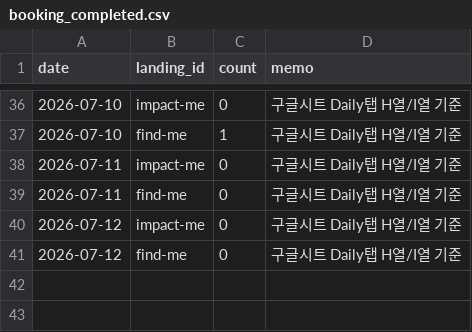
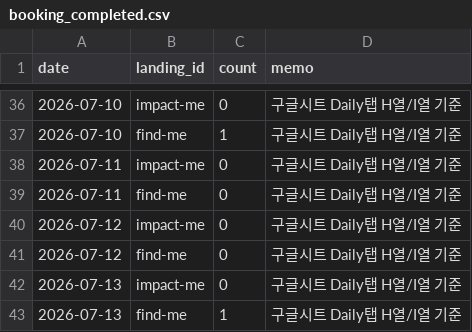
Before and after one commit to fgih304-netizen/fgih304-netizen.github.io, a CSV file: booking_completed.csv, drawn as a sheet; only a part is shown, gaps mark what is left out.

```diff
--- a/booking_completed.csv
+++ b/booking_completed.csv
@@ -41 +41,3 @@ date,landing_id,count,memo
 2026-07-12,find-me,0,구글시트 Daily탭 H열/I열 기준
+2026-07-13,impact-me,0,구글시트 Daily탭 H열/I열 기준
+2026-07-13,find-me,1,구글시트 Daily탭 H열/I열 기준
```
Also changed, not shown: organic_revenue.csv, revenue.csv, 3 other files.
